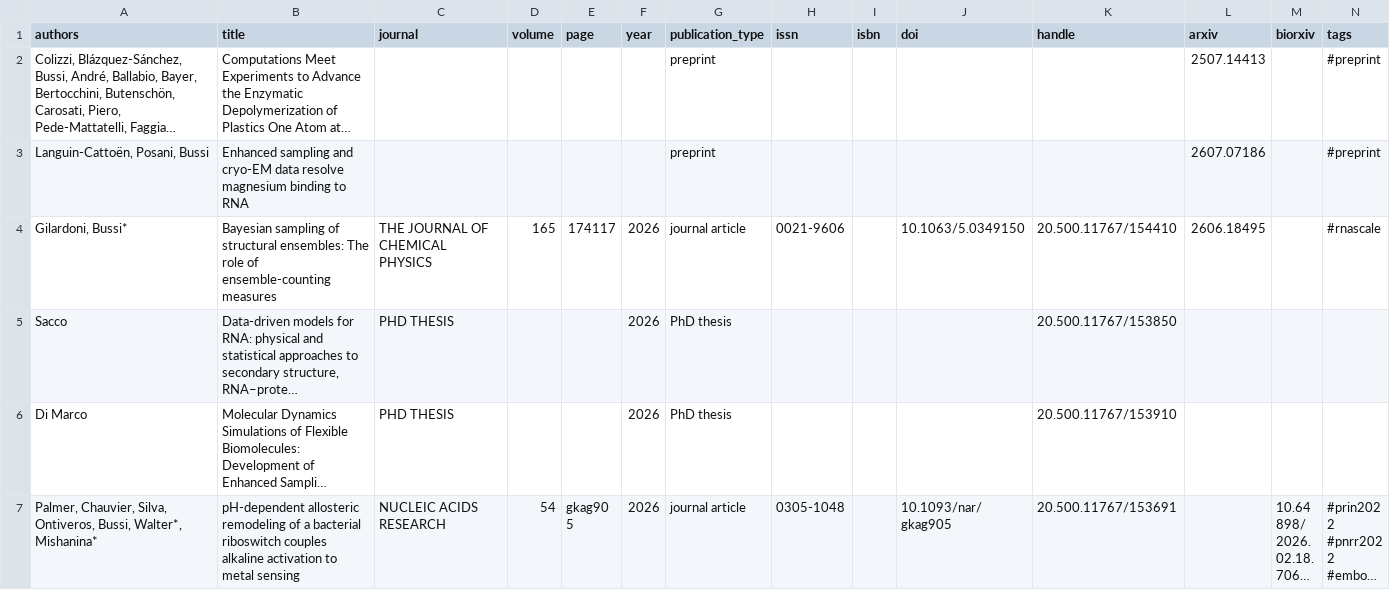
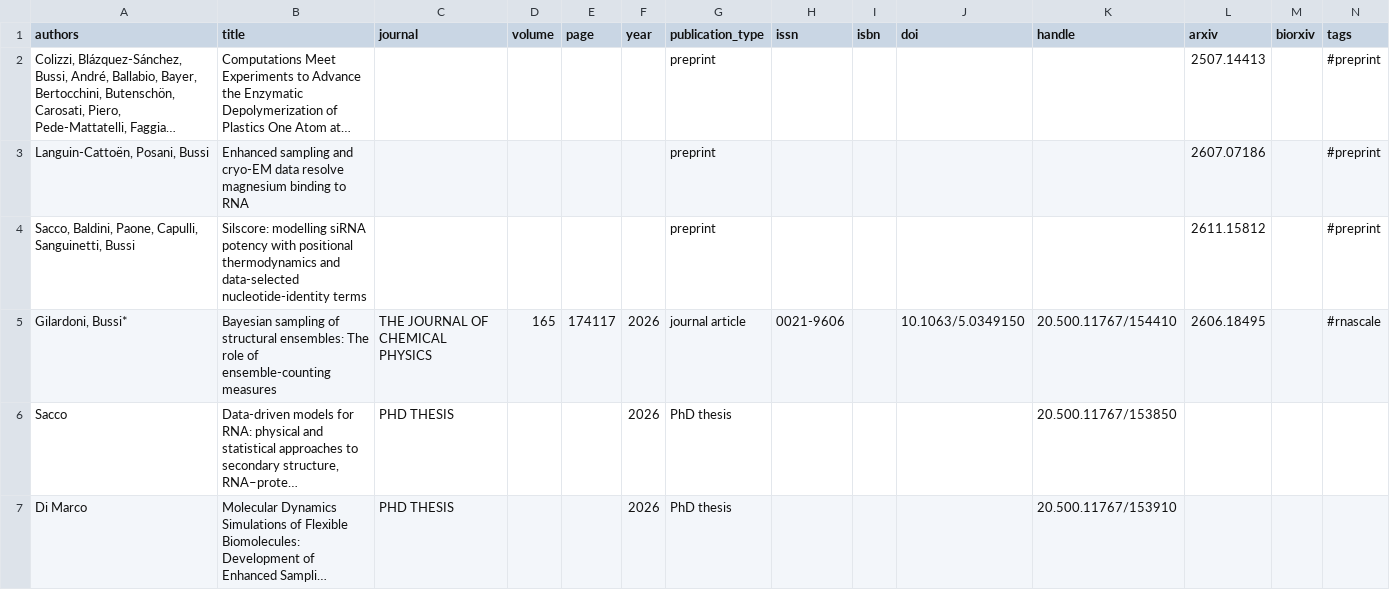
Before and after one commit to bussilab/bussilab.github.io, a CSV file: publications.csv, drawn as a sheet; only a part is shown; the shorter side is filled out with more unchanged rows; long unchanged cells end in ….

```diff
--- a/publications.csv
+++ b/publications.csv
@@ -3,2 +3,3 @@
 "Languin-Cattoën, Posani, Bussi",Enhanced sampling and cryo-EM data resolve magnesium binding to RNA,,,,,preprint,,,,,2607.07186,,#preprint
+"Sacco, Baldini, Paone, Capulli, Sanguinetti, Bussi",Silscore: modelling siRNA potency with positional thermodynamics and data-selected nucleotide-identity terms,,,,,preprint,,,,,2611.15812,,#preprint
 "Gilardoni, Bussi*",Bayesian sampling of structural ensembles: The role of ensemble-counting measures,THE JOURNAL OF CHEMICAL PHYSICS,165,174117,2026,journal article,0021-9606,,10.1063/5.0349150,20.500.11767/154410,2606.18495,,#rnascale
```
Also changed, not shown: 3 other files.
